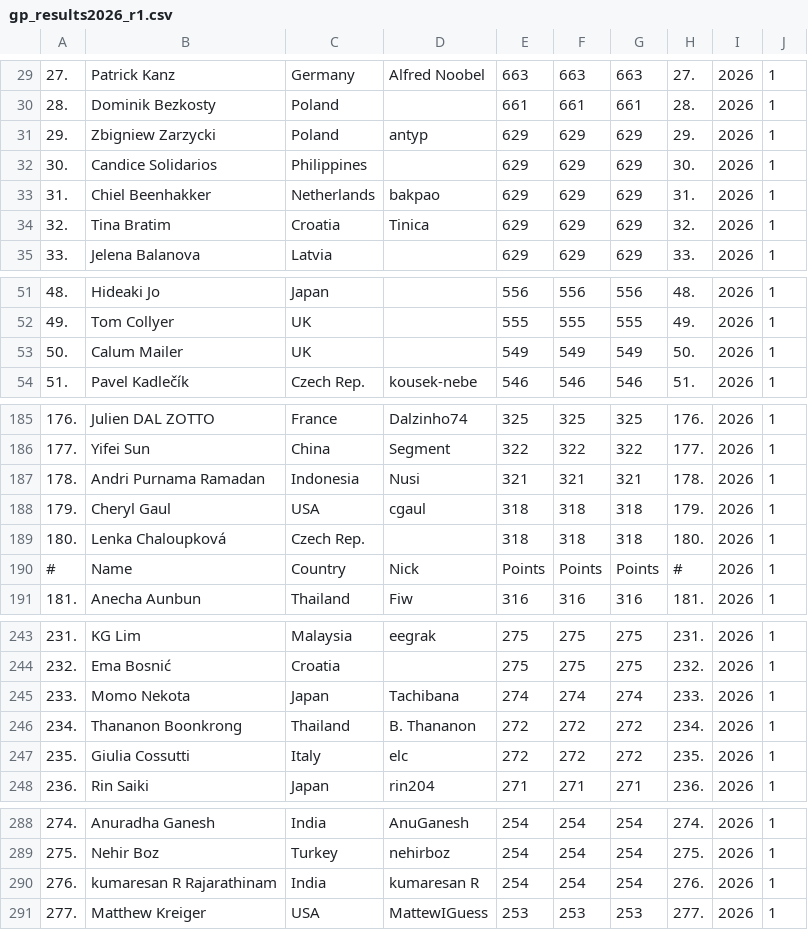
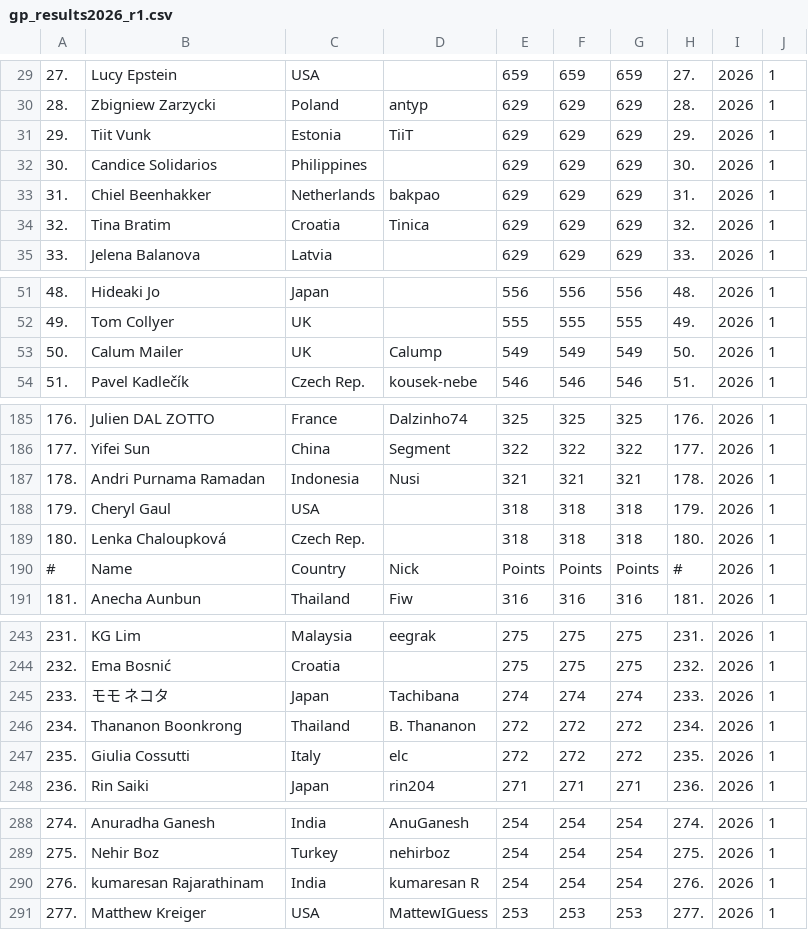
Before and after one commit to oddacious/sudokudos, a CSV file: data/processed/gp/gp_results2026_r1.csv, drawn as a sheet; only a part is shown, gaps mark what is left out; the diff covers the shown part only.

```diff
--- a/data/processed/gp/gp_results2026_r1.csv
+++ b/data/processed/gp/gp_results2026_r1.csv
@@ -29,4 +29,4 @@
-27.,Patrick Kanz,Germany,Alfred Noobel,663,663,663,27.,2026,1
-28.,Dominik Bezkosty,Poland,,661,661,661,28.,2026,1
-29.,Zbigniew Zarzycki,Poland,antyp,629,629,629,29.,2026,1
+27.,Lucy Epstein,USA,,659,659,659,27.,2026,1
+28.,Zbigniew Zarzycki,Poland,antyp,629,629,629,28.,2026,1
+29.,Tiit Vunk,Estonia,TiiT,629,629,629,29.,2026,1
 30.,Candice Solidarios,Philippines,,629,629,629,30.,2026,1
@@ -52,3 +52,3 @@
 49.,Tom Collyer,UK,,555,555,555,49.,2026,1
-50.,Calum Mailer,UK,,549,549,549,50.,2026,1
+50.,Calum Mailer,UK,Calump,549,549,549,50.,2026,1
 51.,Pavel Kadlečík,Czech Rep.,kousek-nebe,546,546,546,51.,2026,1
@@ -187,3 +187,3 @@
 178.,Andri Purnama Ramadan,Indonesia,Nusi,321,321,321,178.,2026,1
-179.,Cheryl Gaul,USA,cgaul,318,318,318,179.,2026,1
+179.,Cheryl Gaul,USA,,318,318,318,179.,2026,1
 180.,Lenka Chaloupková,Czech Rep.,,318,318,318,180.,2026,1
@@ -244,3 +244,3 @@
 232.,Ema Bosnić,Croatia,,275,275,275,232.,2026,1
-233.,Momo Nekota,Japan,Tachibana,274,274,274,233.,2026,1
+233.,モモ ネコタ,Japan,Tachibana,274,274,274,233.,2026,1
 234.,Thananon Boonkrong,Thailand,B. Thananon,272,272,272,234.,2026,1
@@ -289,3 +289,3 @@
 275.,Nehir Boz,Turkey,nehirboz,254,254,254,275.,2026,1
-276.,kumaresan R Rajarathinam,India,kumaresan R,254,254,254,276.,2026,1
+276.,kumaresan Rajarathinam,India,kumaresan R,254,254,254,276.,2026,1
 277.,Matthew Kreiger,USA,MattewIGuess,253,253,253,277.,2026,1
```
Also changed, not shown: 103 edited cells elsewhere in this file, data/processed/gp/gp_results2026_r2.csv, data/processed/gp/gp_results2026_r3.csv, 16 other files.
